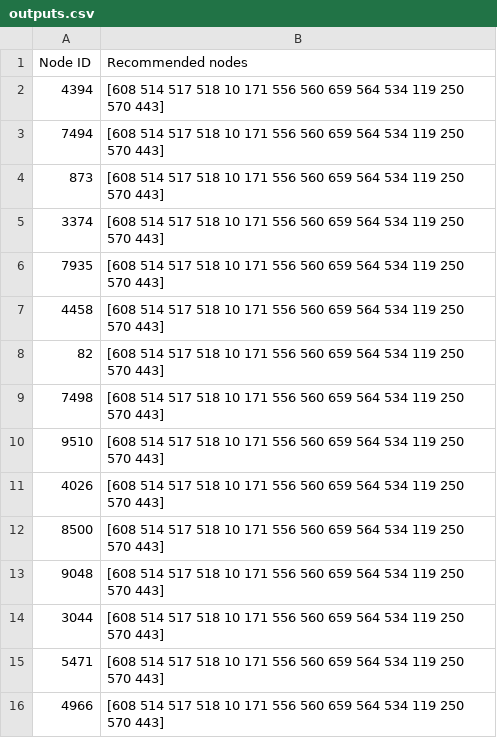
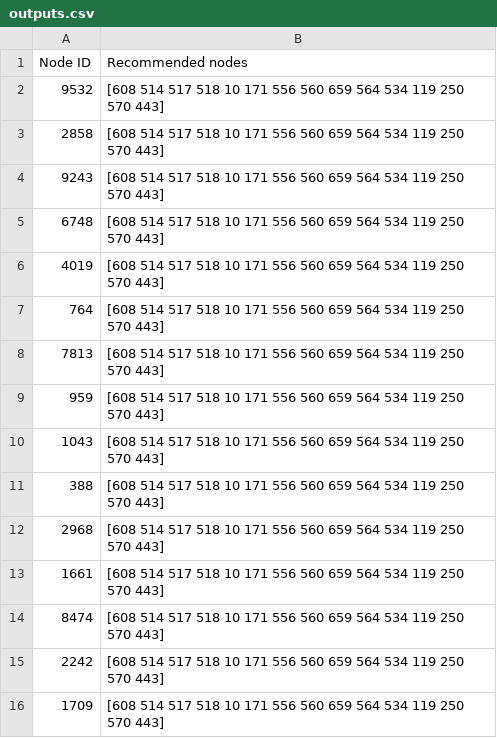
Before and after one commit to peishanwang/pdp-Team, a CSV file: TeamAssignment6/outputs.csv, drawn as a sheet.

```diff
--- a/TeamAssignment6/outputs.csv
+++ b/TeamAssignment6/outputs.csv
@@ -1,16 +1,16 @@
 Node ID, Recommended nodes
-4394, [608 514 517 518 10 171 556 560 659 564 534 119 250 570 443]
-7494, [608 514 517 518 10 171 556 560 659 564 534 119 250 570 443]
-873, [608 514 517 518 10 171 556 560 659 564 534 119 250 570 443]
-3374, [608 514 517 518 10 171 556 560 659 564 534 119 250 570 443]
-7935, [608 514 517 518 10 171 556 560 659 564 534 119 250 570 443]
-4458, [608 514 517 518 10 171 556 560 659 564 534 119 250 570 443]
-82, [608 514 517 518 10 171 556 560 659 564 534 119 250 570 443]
-7498, [608 514 517 518 10 171 556 560 659 564 534 119 250 570 443]
-9510, [608 514 517 518 10 171 556 560 659 564 534 119 250 570 443]
-4026, [608 514 517 518 10 171 556 560 659 564 534 119 250 570 443]
-8500, [608 514 517 518 10 171 556 560 659 564 534 119 250 570 443]
-9048, [608 514 517 518 10 171 556 560 659 564 534 119 250 570 443]
-3044, [608 514 517 518 10 171 556 560 659 564 534 119 250 570 443]
-5471, [608 514 517 518 10 171 556 560 659 564 534 119 250 570 443]
-4966, [608 514 517 518 10 171 556 560 659 564 534 119 250 570 443]
+9532, [608 514 517 518 10 171 556 560 659 564 534 119 250 570 443]
+2858, [608 514 517 518 10 171 556 560 659 564 534 119 250 570 443]
+9243, [608 514 517 518 10 171 556 560 659 564 534 119 250 570 443]
+6748, [608 514 517 518 10 171 556 560 659 564 534 119 250 570 443]
+4019, [608 514 517 518 10 171 556 560 659 564 534 119 250 570 443]
+764, [608 514 517 518 10 171 556 560 659 564 534 119 250 570 443]
+7813, [608 514 517 518 10 171 556 560 659 564 534 119 250 570 443]
+959, [608 514 517 518 10 171 556 560 659 564 534 119 250 570 443]
+1043, [608 514 517 518 10 171 556 560 659 564 534 119 250 570 443]
+388, [608 514 517 518 10 171 556 560 659 564 534 119 250 570 443]
+2968, [608 514 517 518 10 171 556 560 659 564 534 119 250 570 443]
+1661, [608 514 517 518 10 171 556 560 659 564 534 119 250 570 443]
+8474, [608 514 517 518 10 171 556 560 659 564 534 119 250 570 443]
+2242, [608 514 517 518 10 171 556 560 659 564 534 119 250 570 443]
+1709, [608 514 517 518 10 171 556 560 659 564 534 119 250 570 443]
```
Also changed, not shown: 1 other file.
